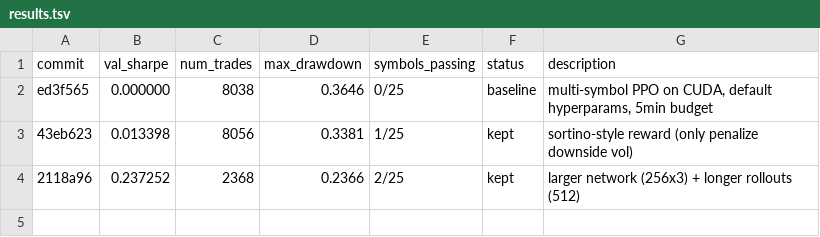
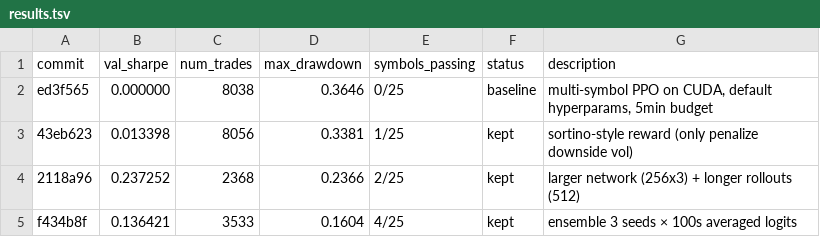
Before and after one commit to autoresearch-trading/autoresearch-trading, a TSV file: results.tsv, drawn as a sheet; the diff names each change by its address in the sheet, - before the commit and + after, or states it on an @@ line.

Commit message:
experiment: ensemble of 3 policies (100s each) with averaged logits

```diff
--- a/results.tsv
+++ b/results.tsv
+row 5: f434b8f | 0.136421 | 3533 | 0.1604 | 4/25 | kept | ensemble 3 seeds × 100s averaged logits
```
Also changed, not shown: 1 other file.
